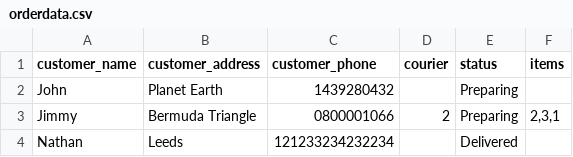
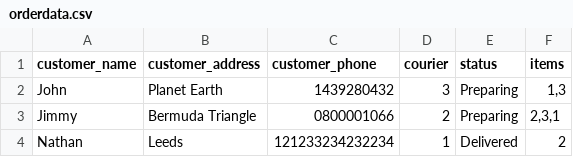
Before and after one commit to NW2K18/GenerationProject, a CSV file: data/orderdata.csv, drawn as a sheet.

Commit message:
CHANGELOG: 	Updated products/couriers/orders with removal functions. 	Updated maintest with all tests. 	Added region comments to main and maintest 	Added some more comments. 	Changed the heading comments to docstrings. 	Removed unused imports. 	Adjusted indentation. 	Changed how the update order function is called.

```diff
--- a/data/orderdata.csv
+++ b/data/orderdata.csv
@@ -1,4 +1,4 @@
 customer_name,customer_address,customer_phone,courier,status,items
-John,Planet Earth,1439280432,,Preparing,
+John,Planet Earth,1439280432,3,Preparing,"1,3"
 Jimmy,Bermuda Triangle,0800001066,2,Preparing,"2,3,1"
-Nathan,Leeds,121233234232234,,Delivered,
+Nathan,Leeds,121233234232234,1,Delivered,"2"
```
Also changed, not shown: 14 other files.
